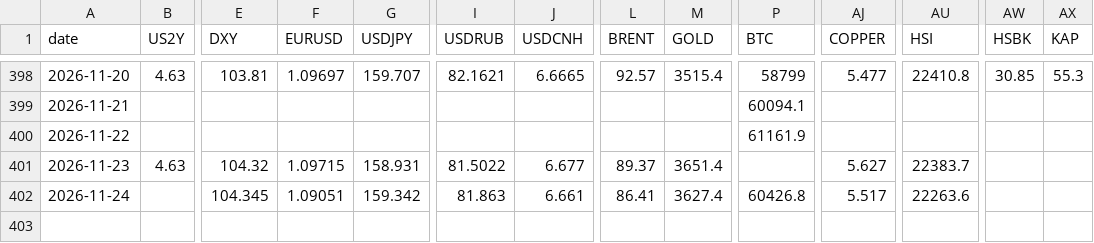
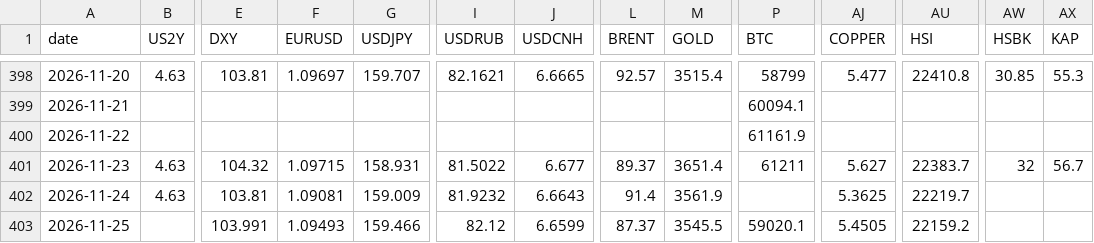
Before and after one commit to Aldos24/market-terminal, a CSV file: data/prices.csv, drawn as a sheet; only a part is shown, gaps mark what is left out; rows hold the shown columns only; the diff covers the shown part only; the diff names each change by its address in the sheet, - before the commit and + after, or states it on an @@ line.

```diff
--- a/data/prices.csv
+++ b/data/prices.csv
-P401 (BTC): (empty)
+P401 (BTC): 61211
-AW401 (HSBK): (empty)
+AW401 (HSBK): 32
-AX401 (KAP): (empty)
+AX401 (KAP): 56.7
-B402 (US2Y): (empty)
+B402 (US2Y): 4.63
-E402 (DXY): 104.345
+E402 (DXY): 103.81
-F402 (EURUSD): 1.09051
+F402 (EURUSD): 1.09081
-G402 (USDJPY): 159.342
+G402 (USDJPY): 159.009
-I402 (USDRUB): 81.863
+I402 (USDRUB): 81.9232
-J402 (USDCNH): 6.661
+J402 (USDCNH): 6.6643
-L402 (BRENT): 86.41
+L402 (BRENT): 91.4
-M402 (GOLD): 3627.4
+M402 (GOLD): 3561.9
-P402 (BTC): 60426.8
+P402 (BTC): (empty)
-AJ402 (COPPER): 5.517
+AJ402 (COPPER): 5.3625
-AU402 (HSI): 22263.6
+AU402 (HSI): 22219.7
+row 403: 2026-11-25 |  | 103.991 | 1.09493 | 159.466 | 82.12 | 6.6599 | 87.37 | 3545.5 | 59020.1 | 5.4505 | 22159.2
```
Also changed, not shown: 91 edited cells elsewhere in this file, data/cache/nbk_usd.csv, 3 other files.
